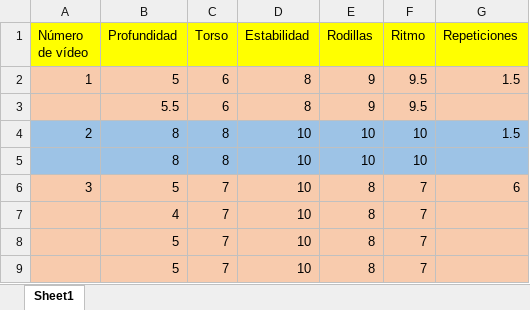
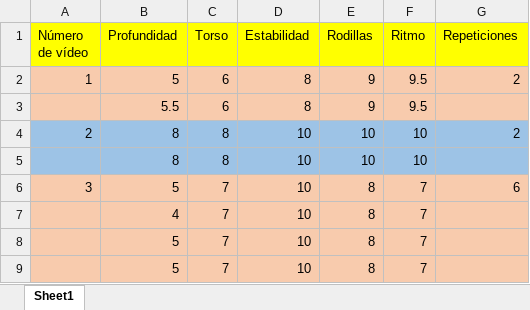
Before and after one commit to diegousal/MoveInsight, an Excel workbook: backend/reportes/Datos Ejemplo.xlsx, sheet Sheet1, drawn as a sheet; only a part is shown; values as stored, in another font and other column widths than the file's, no borders; the diff names each change by its address in the sheet, - before the commit and + after, or states it on an @@ line.

```diff
--- a/backend/reportes/Datos Ejemplo.xlsx (sheet Sheet1)
+++ b/backend/reportes/Datos Ejemplo.xlsx (sheet Sheet1)
-G2 (Repeticiones): 1.5
+G2 (Repeticiones): 2
-G4 (Repeticiones): 1.5
+G4 (Repeticiones): 2
```
Also changed, not shown: 6 other files.
